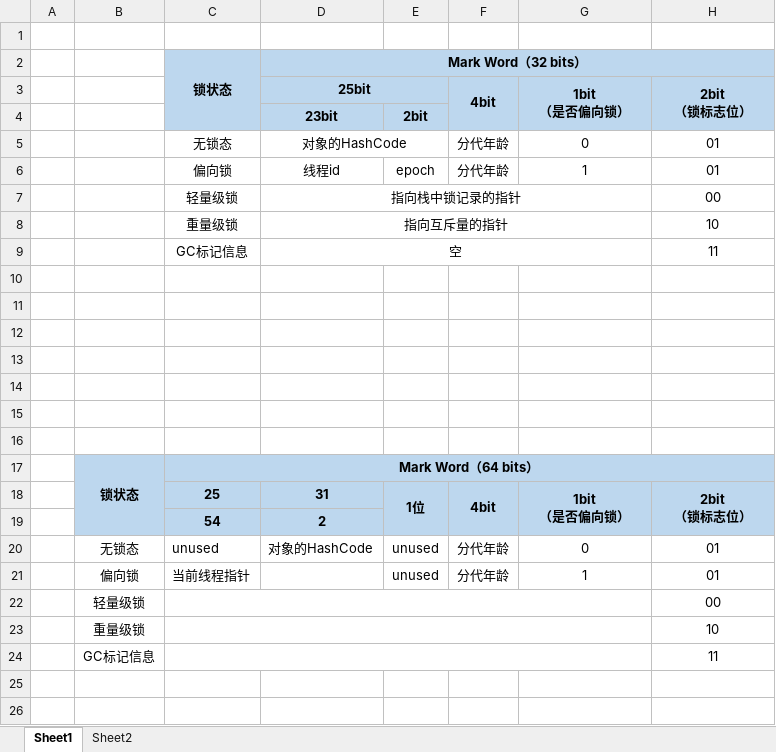
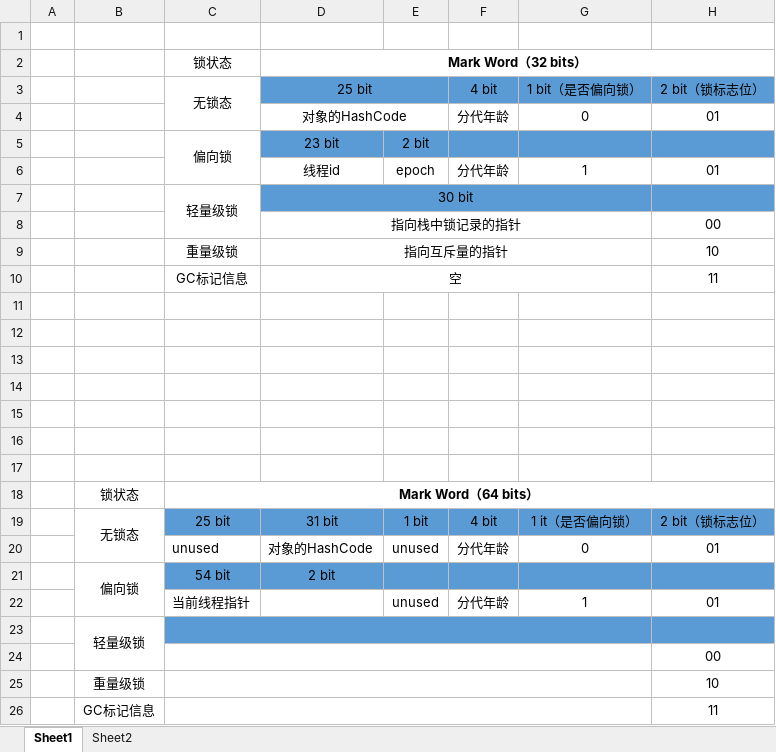
Before and after one commit to zerowzj/study-java, an Excel workbook: study-jvm/doc/object/Mark Word.xlsx, sheet Sheet1, drawn as a sheet; values as stored, in another font and other column widths than the file's, no borders; removed rows and columns are numbered as before the commit, all else as after; ↵ is a line break in a cell; the diff names each change by its address in the sheet, - before the commit and + after, or states it on an @@ line.

Commit message:
更新代码

```diff
--- a/study-jvm/doc/object/Mark Word.xlsx (sheet Sheet1)
+++ b/study-jvm/doc/object/Mark Word.xlsx (sheet Sheet1)
-C2:H2 fill: #BDD7EE
+C2:H2 fill: none
-C2 bold: on
+C2 bold: off
-C2:C4 merged
-row 3:  |  |  | 25bit |  | 4bit | 1bit ↵ （是否偏向锁） | 2bit ↵ （锁标志位）
-row 4:  |  |  | 23bit | 2bit
+row 3:  |  | 无锁态 | 25 bit |  | 4 bit | 1 bit（是否偏向锁） | 2 bit（锁标志位）
-C4 (锁状态): 无锁态
+C4 (锁状态): (empty)
+row 5:  |  | 偏向锁 | 23 bit | 2 bit
-C6 (锁状态): 偏向锁
+C6 (锁状态): (empty)
+row 7:  |  | 轻量级锁 | 30 bit
-C8 (锁状态): 轻量级锁
+C8 (锁状态): (empty)
-B18:H18 fill: #BDD7EE
+B18:H18 fill: none
-B18 bold: on
+B18 bold: off
-B17:B19 merged
-row 18:  |  | 25 | 31 | 1位 | 4bit | 1bit ↵ （是否偏向锁） | 2bit ↵ （锁标志位）
-row 19:  |  | 54 | 2
+row 19:  | 无锁态 | 25 bit | 31 bit | 1 bit | 4 bit | 1 it（是否偏向锁） | 2 bit（锁标志位）
-B20: 无锁态
+B20: (empty)
+row 21:  | 偏向锁 | 54 bit | 2 bit
-B22: 偏向锁
+B22: (empty)
+B23:B24 merged
-C23:H23 fill: none
+C23:H23 fill: #5B9BD5
-H23: 00
+H23: (empty)
+row 24:  |  |  |  |  |  |  | 00
```
